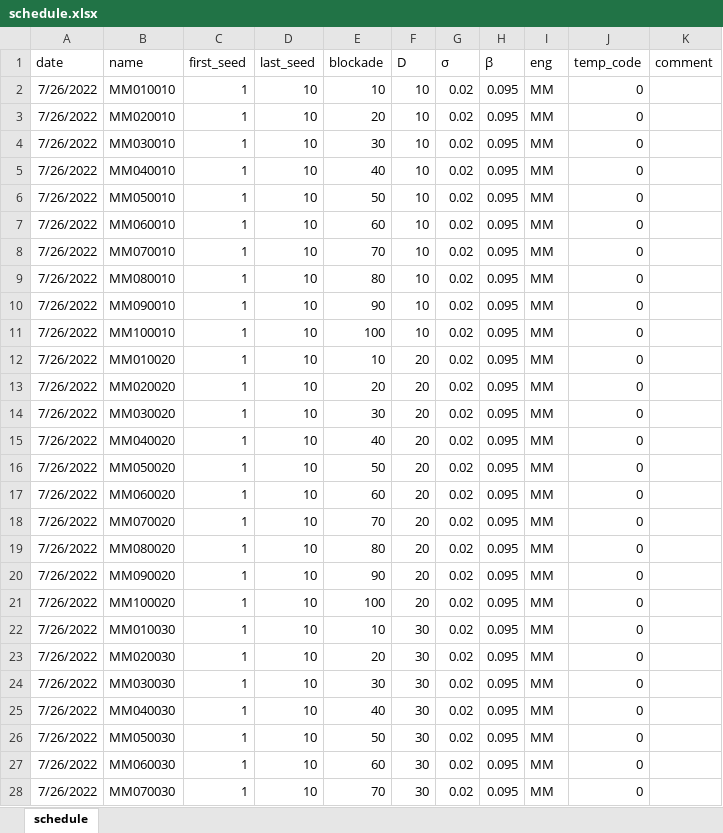
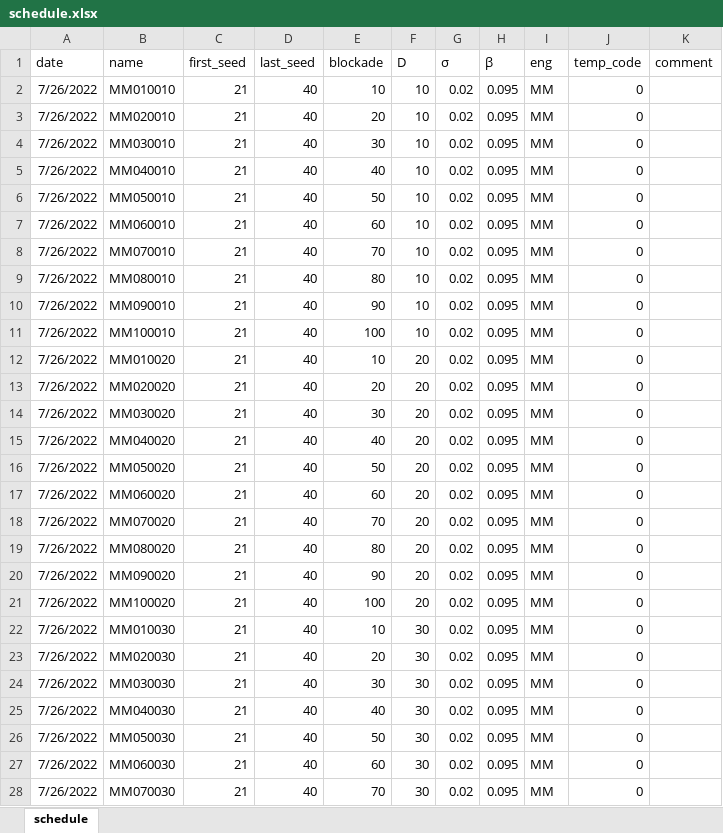
Before and after one commit to dsryu0822/aespa, an Excel workbook: schedule.xlsx, sheet schedule, drawn as a sheet; only a part is shown; values as stored, in another font and other column widths than the file's, no borders; the diff covers the shown part only; the diff names each change by its address in the sheet, - before the commit and + after, or states it on an @@ line.

```diff
--- a/schedule.xlsx (sheet schedule)
+++ b/schedule.xlsx (sheet schedule)
-C2:C28 (first_seed): 1
+C2:C28 (first_seed): 21
-D2:D28 (last_seed): 10
+D2:D28 (last_seed): 40
```
Also changed, not shown: 346 edited cells elsewhere in this sheet, 1 other file.
